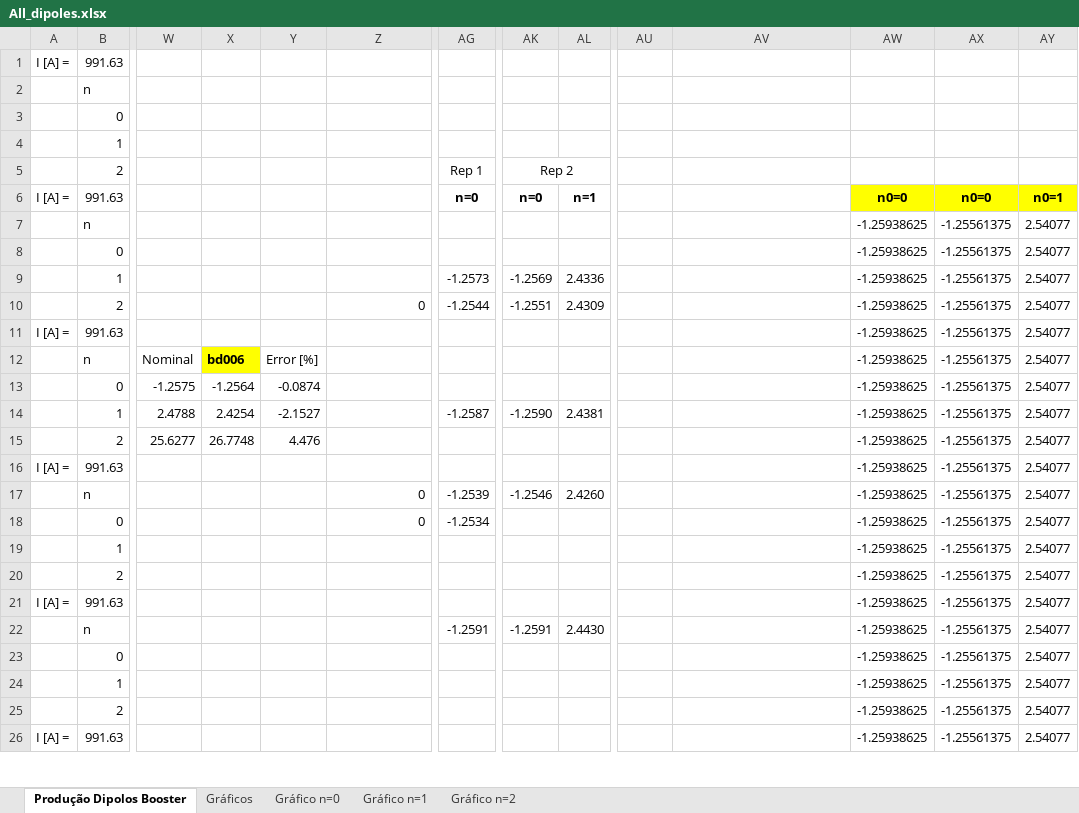
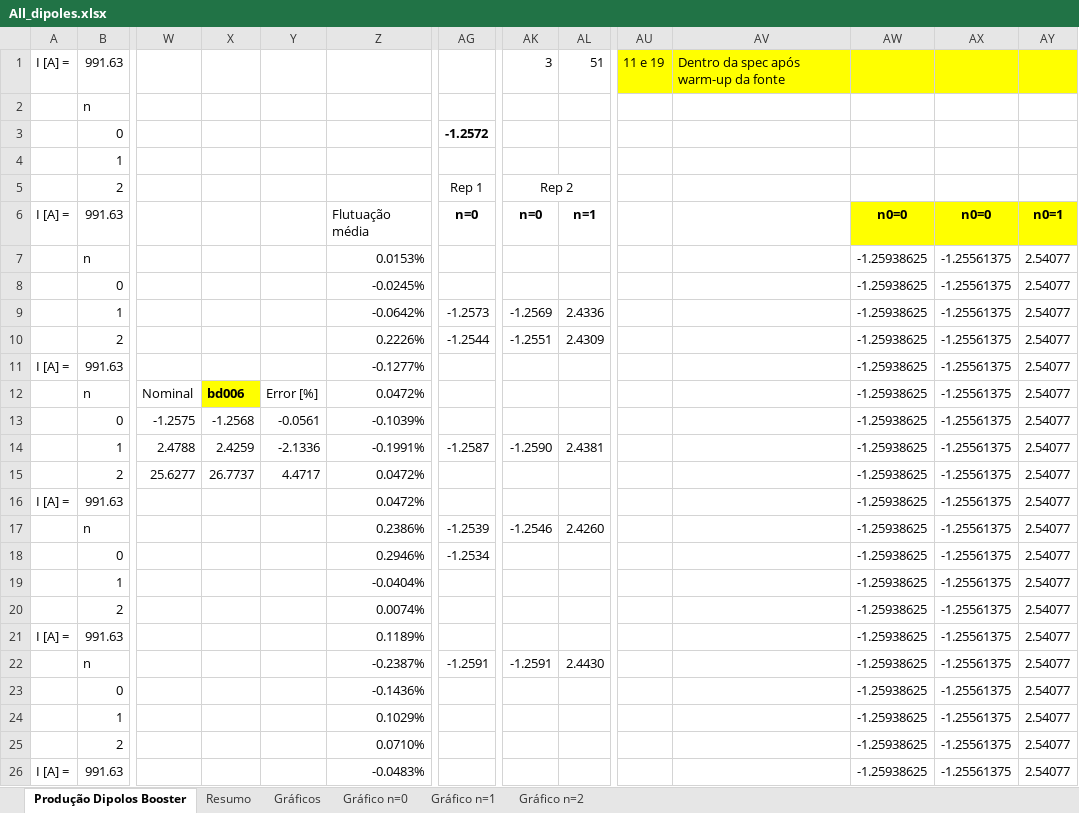
Before and after one commit to lnls-ima/bo-dipoles, an Excel workbook: model-09/measurement/magnetic/hallprobe/production/All_dipoles.xlsx, sheet Produção Dipolos Booster, drawn as a sheet; only a part is shown, gaps mark what is left out; values as stored, in another font and other column widths than the file's, no borders; charts and pictures and conditional formats not drawn; the diff covers the shown part only; the diff names each change by its address in the sheet, - before the commit and + after, or states it on an @@ line.

```diff
--- a/model-09/measurement/magnetic/hallprobe/production/All_dipoles.xlsx (sheet Produção Dipolos Booster)
+++ b/model-09/measurement/magnetic/hallprobe/production/All_dipoles.xlsx (sheet Produção Dipolos Booster)
+sheet tab: Resumo
-AK1: (empty)
+AK1: 3
-AL1: (empty)
+AL1: 51
-AU1: (empty)
+AU1: 11 e 19
-AU1:AY1 fill: none
+AU1:AY1 fill: #FFFF00
-AV1: (empty)
+AV1: Dentro da spec após warm-up da fonte
-AG3: (empty)
+AG3: -1.2572
-Z6: (empty)
+Z6: Flutuação média
-Z7: (empty)
+Z7: 0.0153%
-Z8: (empty)
+Z8: -0.0245%
-Z9: (empty)
+Z9: -0.0642%
-Z10: 0
+Z10: 0.2226%
-Z11: (empty)
+Z11: -0.1277%
-Z12: (empty)
+Z12: 0.0472%
-X13: -1.2564
+X13: -1.2568
-Y13: -0.0874
+Y13: -0.0561
-Z13: (empty)
+Z13: -0.1039%
-X14: 2.4254
+X14: 2.4259
-Y14: -2.1527
+Y14: -2.1336
-Z14: (empty)
+Z14: -0.1991%
-X15: 26.7748
+X15: 26.7737
-Y15: 4.476
+Y15: 4.4717
-Z15:Z16: (empty)
+Z15:Z16: 0.0472%
-Z17: 0
+Z17: 0.2386%
-Z18: 0
+Z18: 0.2946%
-Z19: (empty)
+Z19: -0.0404%
-Z20: (empty)
+Z20: 0.0074%
-Z21: (empty)
+Z21: 0.1189%
-Z22: (empty)
+Z22: -0.2387%
-Z23: (empty)
+Z23: -0.1436%
-Z24: (empty)
+Z24: 0.1029%
-Z25: (empty)
+Z25: 0.0710%
-Z26: (empty)
+Z26: -0.0483%
```
Also changed, not shown: 33 added rows, 33 removed rows, 82 edited cells and cell formats elsewhere in this sheet, charts or pictures, 35 other files.
